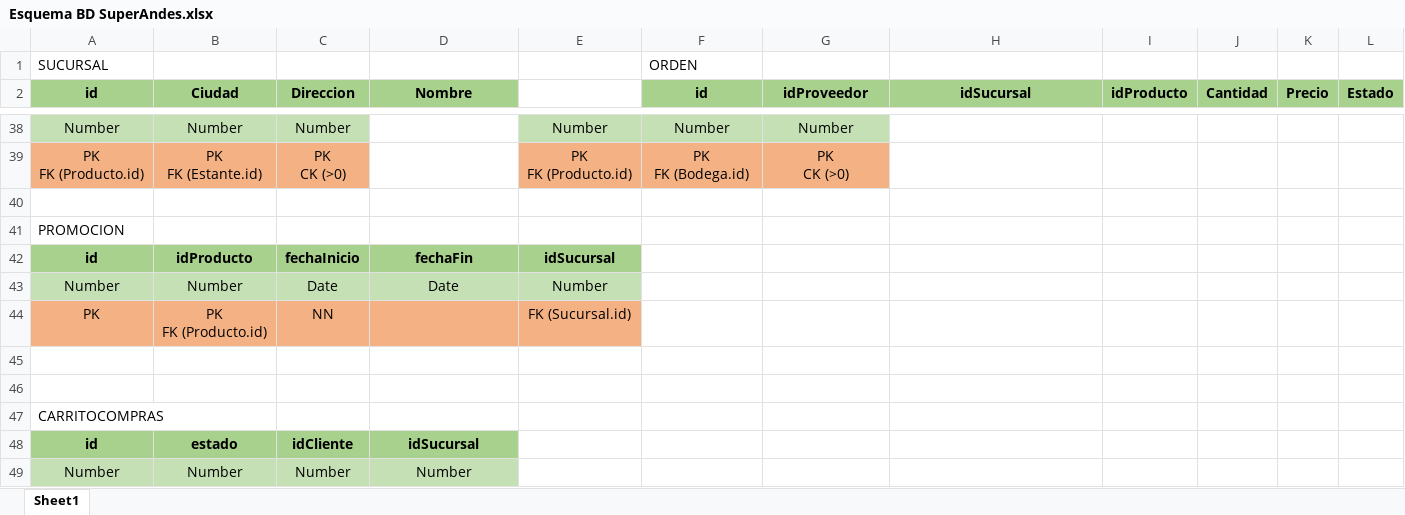
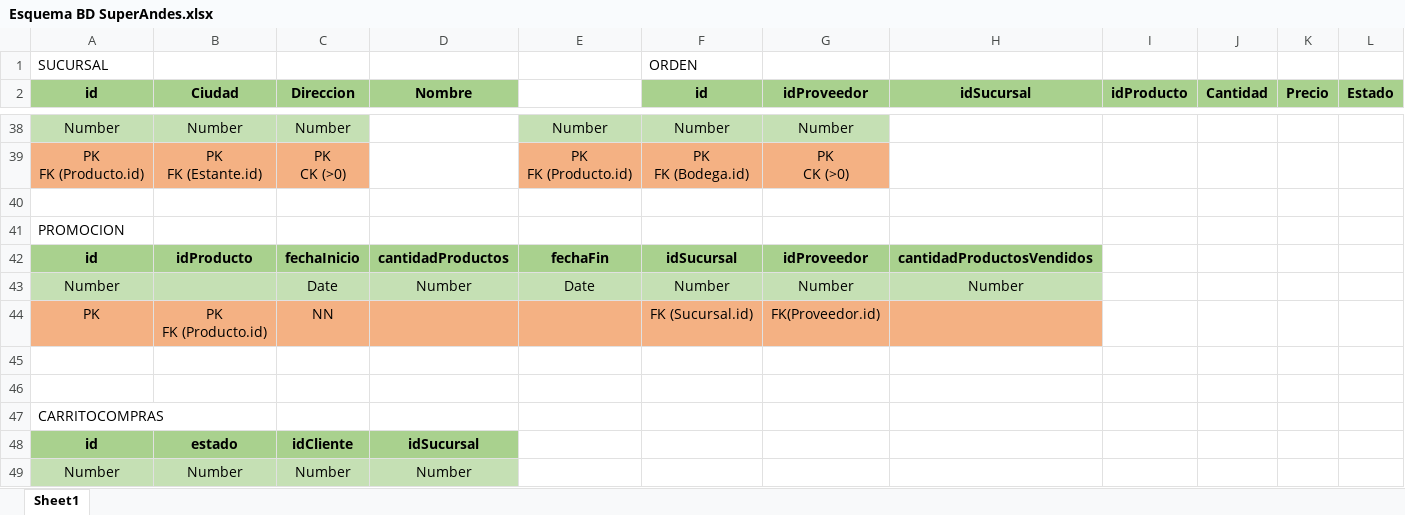
Before and after one commit to juanesmendez/st-it-b5, an Excel workbook: data/Esquema BD SuperAndes.xlsx, sheet Sheet1, drawn as a sheet; only a part is shown, gaps mark what is left out; values as stored, in another font and other column widths than the file's, no borders; removed rows and columns are numbered as before the commit, all else as after; rows hold the shown columns only; the diff names each change by its address in the sheet, - before the commit and + after, or states it on an @@ line.

```diff
--- a/data/Esquema BD SuperAndes.xlsx (sheet Sheet1)
+++ b/data/Esquema BD SuperAndes.xlsx (sheet Sheet1)
-D42 (Nombre): fechaFin
+D42 (Nombre): cantidadProductos
-E42: idSucursal
+E42: fechaFin
-F42 (id): (empty)
+F42 (id): idSucursal
-F42:H42 fill: none
+F42:H42 fill: #A9D18E
-G42 (idProveedor): (empty)
+G42 (idProveedor): idProveedor
-H42 (idSucursal): (empty)
+H42 (idSucursal): cantidadProductosVendidos
-row 43: Number | Number | Date | Date | Number
+row 43: Number |  | Date | Number | Date | Number | Number | Number
-E44: FK (Sucursal.id)
+E44: (empty)
-F44 (id): (empty)
+F44 (id): FK (Sucursal.id)
-F44:H44 fill: none
+F44:H44 fill: #F4B183
-G44 (idProveedor): (empty)
+G44 (idProveedor): FK(Proveedor.id)
```
Also changed, not shown: 17 other files.
